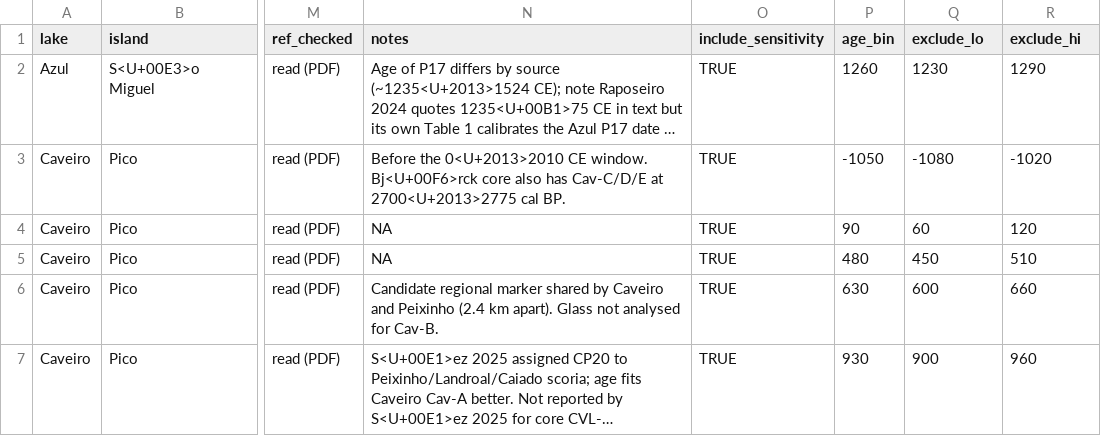
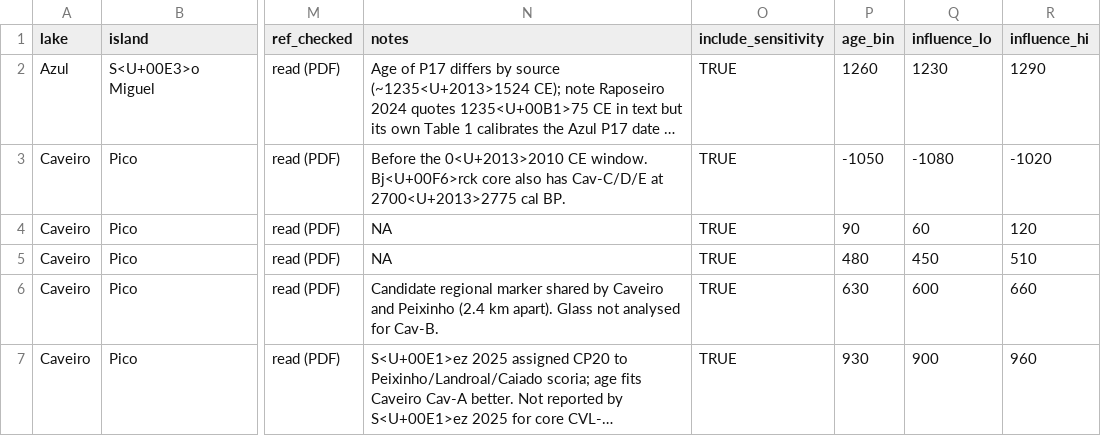
Before and after one commit to miguelmatias/trophic_simplification_azores, a CSV file: outputs/revision/A6_tephra_bins.csv, drawn as a sheet; only a part is shown, gaps mark what is left out; long unchanged cells end in …; the diff names each change by its address in the sheet, - before the commit and + after, or states it on an @@ line.

```diff
--- a/outputs/revision/A6_tephra_bins.csv
+++ b/outputs/revision/A6_tephra_bins.csv
-Q1: exclude_lo
+Q1: influence_lo
-R1: exclude_hi
+R1: influence_hi
```
Also changed, not shown: data/revision/tephra_events.csv, data/revision/tephra_events_raw.csv, 7 other files.
